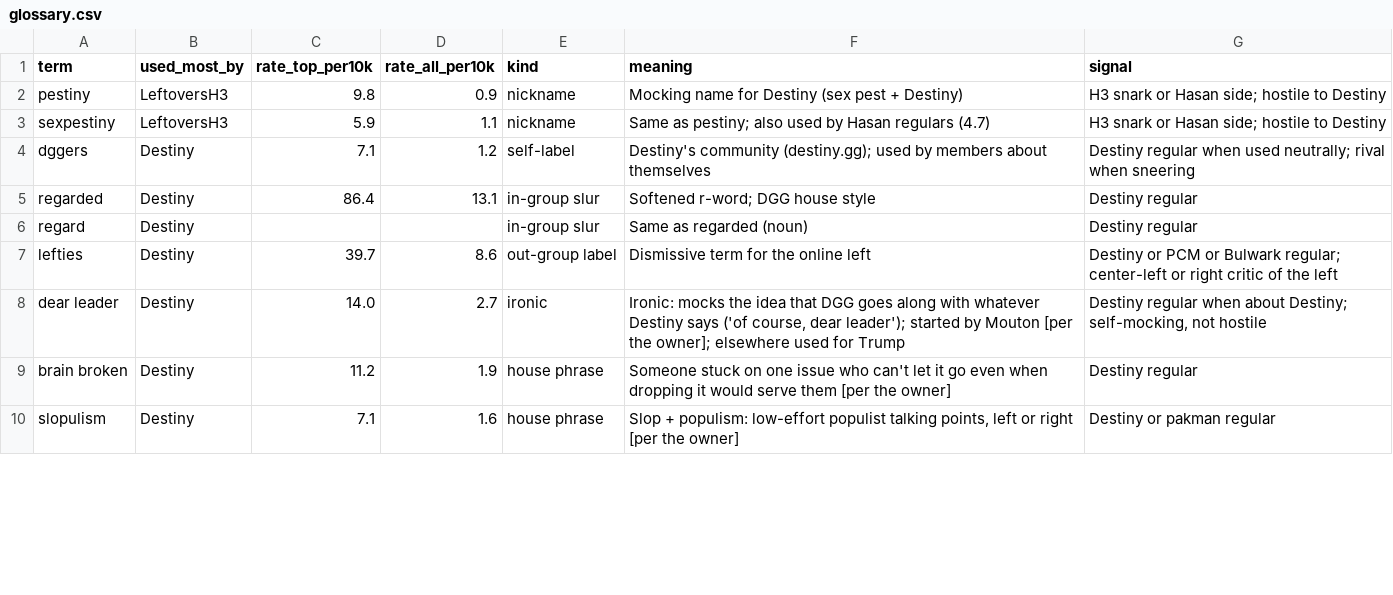
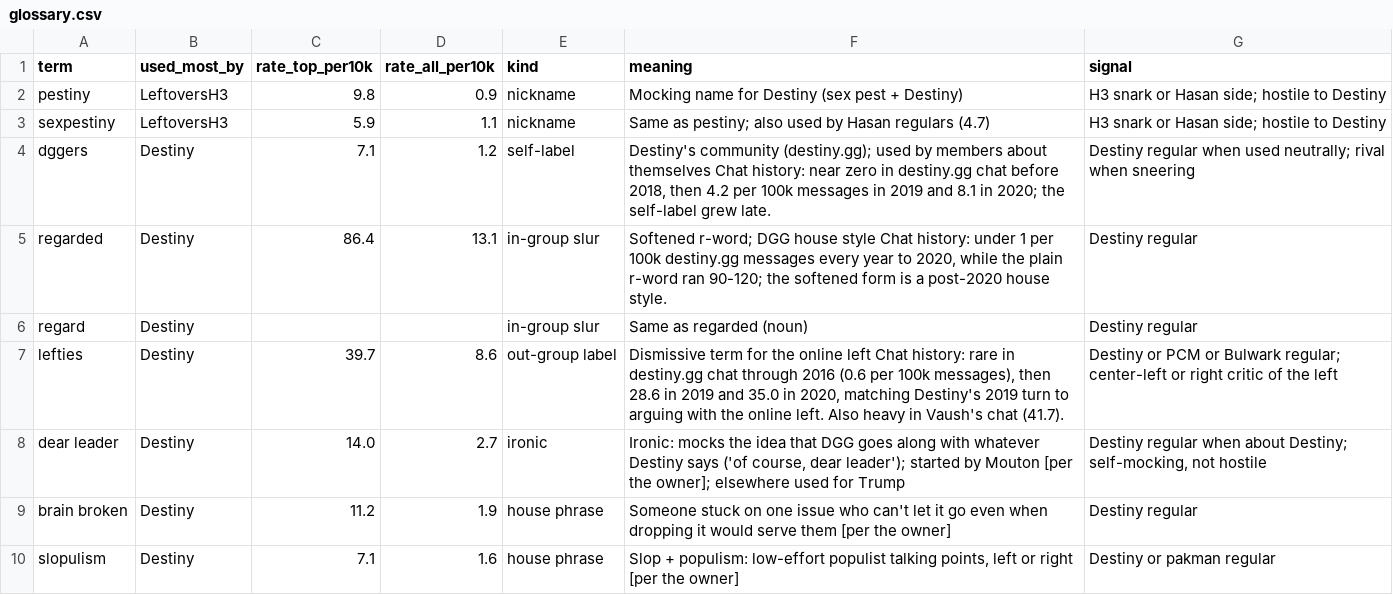
Before and after one commit to carrier3rd/dgg-chat-site, a CSV file: data/glossary.csv, drawn as a sheet; only a part is shown; the diff covers the shown part only.

```diff
--- a/data/glossary.csv
+++ b/data/glossary.csv
@@ -3,6 +3,6 @@ pestiny,LeftoversH3,9.8,0.9,nickname,Mocking name for Destiny (sex pest + Destin
 sexpestiny,LeftoversH3,5.9,1.1,nickname,Same as pestiny; also used by Hasan regulars (4.7),H3 snark or Hasan side; hostile to Destiny
-dggers,Destiny,7.1,1.2,self-label,Destiny's community (destiny.gg); used by members about themselves,Destiny regular when used neutrally; rival when sneering
-regarded,Destiny,86.4,13.1,in-group slur,Softened r-word; DGG house style,Destiny regular
+dggers,Destiny,7.1,1.2,self-label,"Destiny's community (destiny.gg); used by members about themselves Chat history: near zero in destiny.gg chat before 2018, then 4.2 per 100k messages in 2019 and 8.1 in 2020; the self-label grew late.",Destiny regular when used neutrally; rival when sneering
+regarded,Destiny,86.4,13.1,in-group slur,"Softened r-word; DGG house style Chat history: under 1 per 100k destiny.gg messages every year to 2020, while the plain r-word ran 90-120; the softened form is a post-2020 house style.",Destiny regular
 regard,Destiny,,,in-group slur,Same as regarded (noun),Destiny regular
-lefties,Destiny,39.7,8.6,out-group label,Dismissive term for the online left,Destiny or PCM or Bulwark regular; center-left or right critic of the left
+lefties,Destiny,39.7,8.6,out-group label,"Dismissive term for the online left Chat history: rare in destiny.gg chat through 2016 (0.6 per 100k messages), then 28.6 in 2019 and 35.0 in 2020, matching Destiny's 2019 turn to arguing with the online left. Also heavy in Vaush's chat (41.7).",Destiny or PCM or Bulwark regular; center-left or right critic of the left
 dear leader,Destiny,14.0,2.7,ironic,"Ironic: mocks the idea that DGG goes along with whatever Destiny says ('of course, dear leader'); started by Mouton [per the owner]; elsewhere used for Trump","Destiny regular when about Destiny; self-mocking, not hostile"
```
Also changed, not shown: 5 added rows and 6 edited cells elsewhere in this file, 4 other files.
